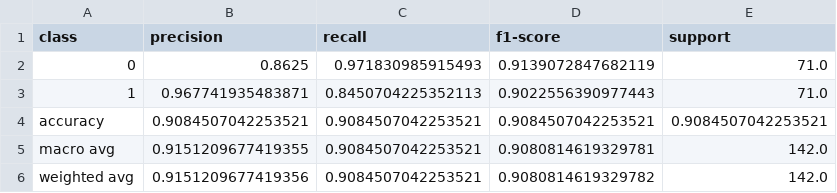
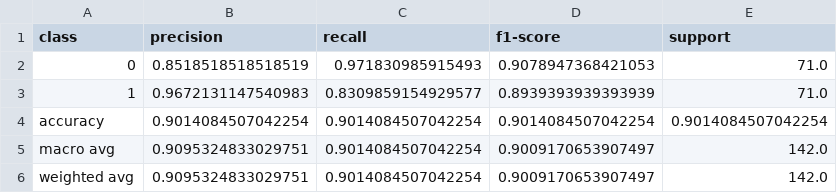
Before and after one commit to Raphael-Merz/nonsig-master-thesis, a CSV file: data/model_performance/classification_report/SciBERT.csv, drawn as a sheet.

Commit message:
Re-Ran SciBERT training with batch size 16: F1 = .894; 12 FN, 2 FP

```diff
--- a/data/model_performance/classification_report/SciBERT.csv
+++ b/data/model_performance/classification_report/SciBERT.csv
@@ -1,6 +1,6 @@
 class,precision,recall,f1-score,support
-0,0.8625,0.971830985915493,0.9139072847682119,71.0
-1,0.967741935483871,0.8450704225352113,0.9022556390977443,71.0
-accuracy,0.9084507042253521,0.9084507042253521,0.9084507042253521,0.9084507042253521
-macro avg,0.9151209677419355,0.9084507042253521,0.9080814619329781,142.0
-weighted avg,0.9151209677419356,0.9084507042253521,0.9080814619329782,142.0
+0,0.8518518518518519,0.971830985915493,0.9078947368421053,71.0
+1,0.9672131147540983,0.8309859154929577,0.8939393939393939,71.0
+accuracy,0.9014084507042254,0.9014084507042254,0.9014084507042254,0.9014084507042254
+macro avg,0.9095324833029751,0.9014084507042254,0.9009170653907497,142.0
+weighted avg,0.9095324833029751,0.9014084507042254,0.9009170653907497,142.0
```
Also changed, not shown: data/model_performance/model_training_history/SciBERT.csv, data/model_performance/test_predictions/SciBERT.csv, 3 other files.
